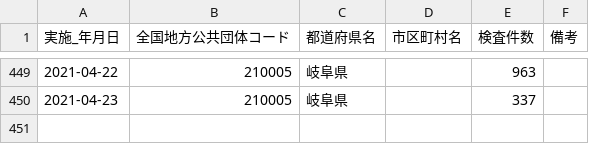
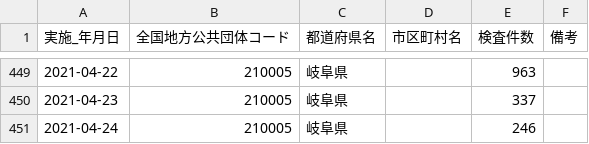
Before and after one commit to code4sabae/opendatagojp, a CSV file: csv/gifu-ken/test-cases.csv, drawn as a sheet; only a part is shown, gaps mark what is left out.

```diff
--- a/csv/gifu-ken/test-cases.csv
+++ b/csv/gifu-ken/test-cases.csv
@@ -450 +450,2 @@
 2021-04-23,210005,岐阜県,,337,
+2021-04-24,210005,岐阜県,,246,
```
Also changed, not shown: csv/gifu-ken/patients.csv, csv/osaka-fu/patients-summary.csv, 1 other file.
